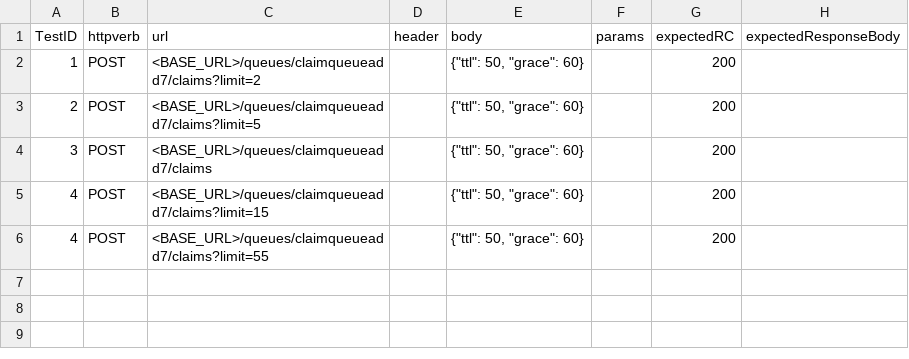
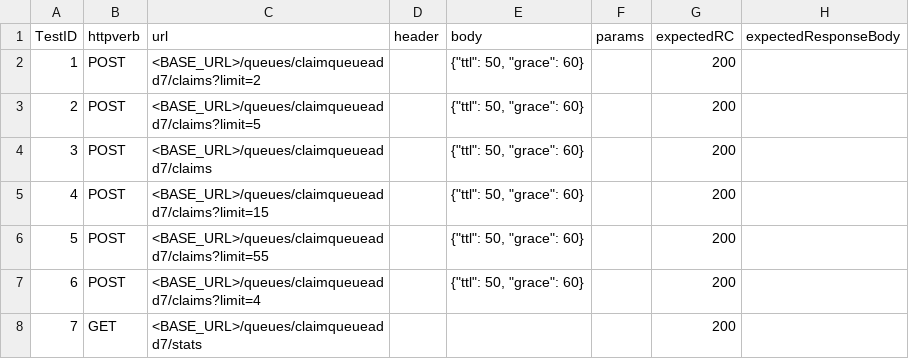
Before and after one commit to racker/handy, a CSV file: claim/test_data.csv, drawn as a sheet.

```diff
--- a/claim/test_data.csv
+++ b/claim/test_data.csv
@@ -5,2 +5,4 @@ TestID|httpverb|url|header|body|params|expectedRC|expectedResponseBody
 4|POST  |<BASE_URL>/queues/claimqueueadd7/claims?limit=15||{"ttl": 50, "grace": 60}||200|
-4|POST  |<BASE_URL>/queues/claimqueueadd7/claims?limit=55||{"ttl": 50, "grace": 60}||200|
+5|POST  |<BASE_URL>/queues/claimqueueadd7/claims?limit=55||{"ttl": 50, "grace": 60}||200|
+6|POST  |<BASE_URL>/queues/claimqueueadd7/claims?limit=4||{"ttl": 50, "grace": 60}||200|
+7|GET   |<BASE_URL>/queues/claimqueueadd7/stats||||200|
```
Also changed, not shown: messages/test_data.csv, queue/test_data.csv, 14 other files.
